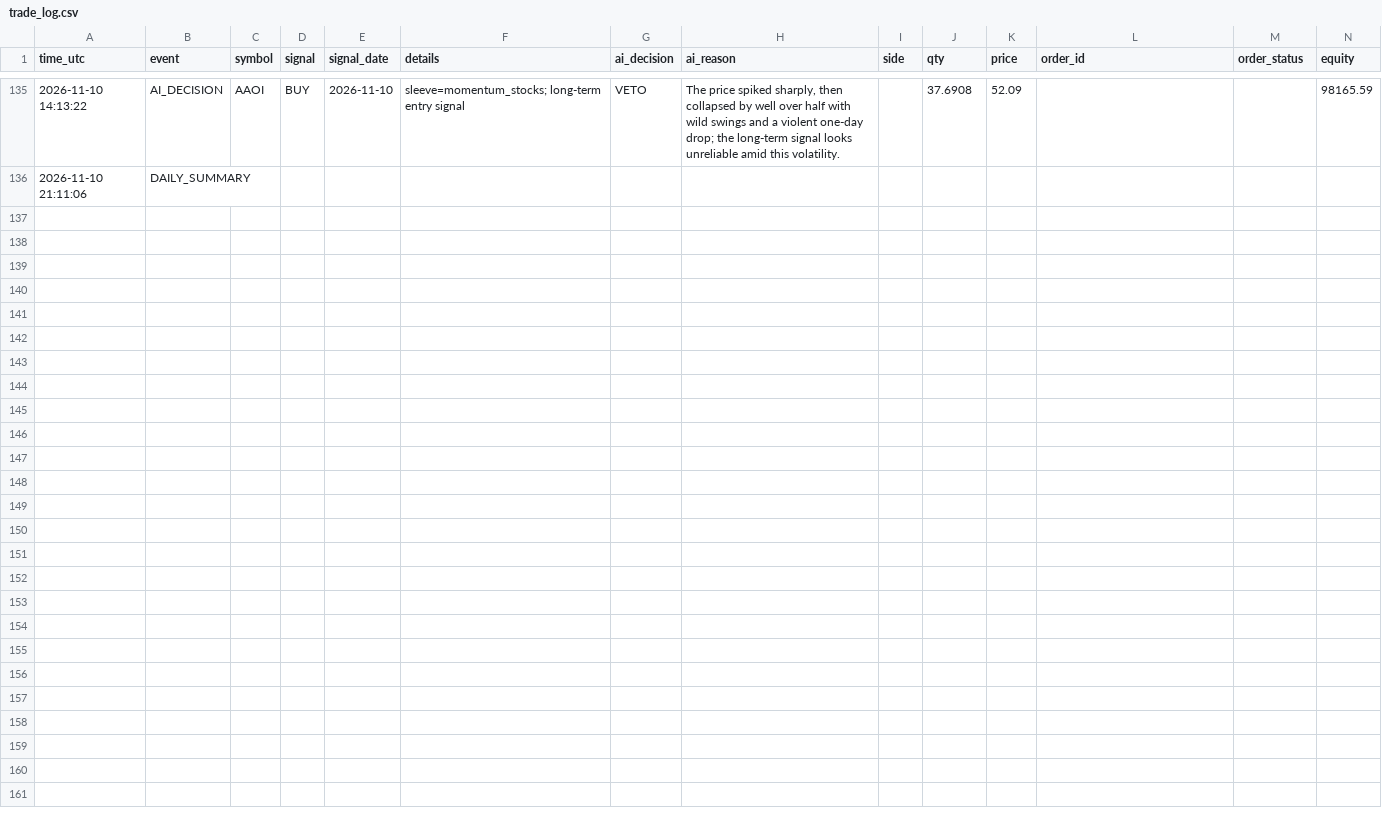
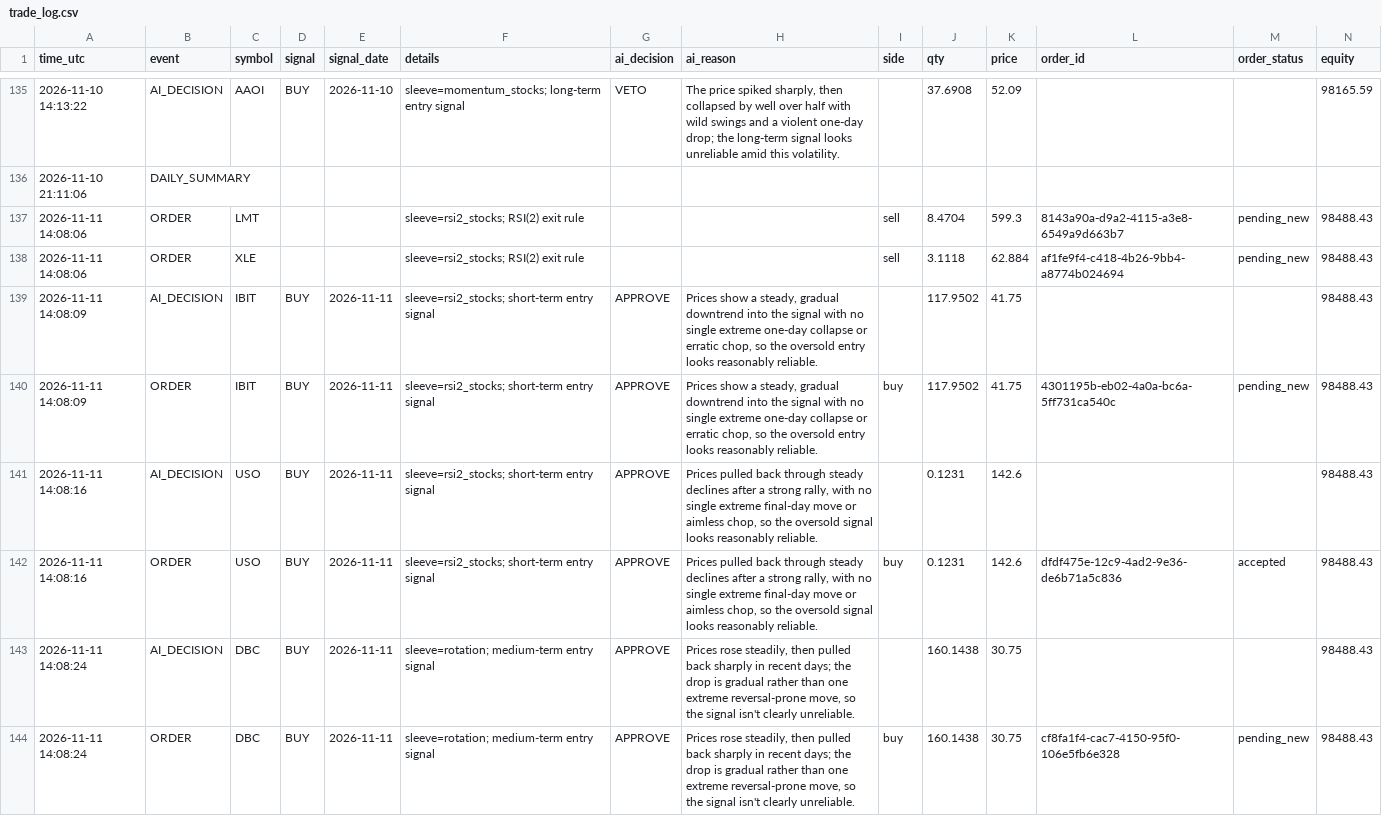
Before and after one commit to R1pperr/trading-bot, a CSV file: logs/trade_log.csv, drawn as a sheet; only a part is shown, gaps mark what is left out; the diff covers the shown part only; the diff names each change by its address in the sheet, - before the commit and + after, or states it on an @@ line.

```diff
--- a/logs/trade_log.csv
+++ b/logs/trade_log.csv
+row 137: 2026-11-11 14:08:06 | ORDER | LMT |  |  | sleeve=rsi2_stocks; RSI(2) exit rule |  |  | sell | 8.4704 | 599.3 | 8143a90a-d9a2-4115-a3e8-6549a9d663b7 | pending_new | 98488.43
+row 138: 2026-11-11 14:08:06 | ORDER | XLE |  |  | sleeve=rsi2_stocks; RSI(2) exit rule |  |  | sell | 3.1118 | 62.884 | af1fe9f4-c418-4b26-9bb4-a8774b024694 | pending_new | 98488.43
+row 139: 2026-11-11 14:08:09 | AI_DECISION | IBIT | BUY | 2026-11-11 | sleeve=rsi2_stocks; short-term entry signal | APPROVE | Prices show a steady, gradual downtrend into the signal with no single extreme one-day collapse or erratic chop, so the oversold entry looks reasonably reliable. |  | 117.9502 | 41.75 |  |  | 98488.43
+row 140: 2026-11-11 14:08:09 | ORDER | IBIT | BUY | 2026-11-11 | sleeve=rsi2_stocks; short-term entry signal | APPROVE | Prices show a steady, gradual downtrend into the signal with no single extreme one-day collapse or erratic chop, so the oversold entry looks reasonably reliable. | buy | 117.9502 | 41.75 | 4301195b-eb02-4a0a-bc6a-5ff731ca540c | pending_new | 98488.43
+row 141: 2026-11-11 14:08:16 | AI_DECISION | USO | BUY | 2026-11-11 | sleeve=rsi2_stocks; short-term entry signal | APPROVE | Prices pulled back through steady declines after a strong rally, with no single extreme final-day move or aimless chop, so the oversold signal looks reasonably reliable. |  | 0.1231 | 142.6 |  |  | 98488.43
+row 142: 2026-11-11 14:08:16 | ORDER | USO | BUY | 2026-11-11 | sleeve=rsi2_stocks; short-term entry signal | APPROVE | Prices pulled back through steady declines after a strong rally, with no single extreme final-day move or aimless chop, so the oversold signal looks reasonably reliable. | buy | 0.1231 | 142.6 | dfdf475e-12c9-4ad2-9e36-de6b71a5c836 | accepted | 98488.43
+row 143: 2026-11-11 14:08:24 | AI_DECISION | DBC | BUY | 2026-11-11 | sleeve=rotation; medium-term entry signal | APPROVE | Prices rose steadily, then pulled back sharply in recent days; the drop is gradual rather than one extreme reversal-prone move, so the signal isn't clearly unreliable. |  | 160.1438 | 30.75 |  |  | 98488.43
+row 144: 2026-11-11 14:08:24 | ORDER | DBC | BUY | 2026-11-11 | sleeve=rotation; medium-term entry signal | APPROVE | Prices rose steadily, then pulled back sharply in recent days; the drop is gradual rather than one extreme reversal-prone move, so the signal isn't clearly unreliable. | buy | 160.1438 | 30.75 | cf8fa1f4-cac7-4150-95f0-106e5fb6e328 | pending_new | 98488.43
```
Also changed, not shown: 8 added rows elsewhere in this file, 13 other files.
